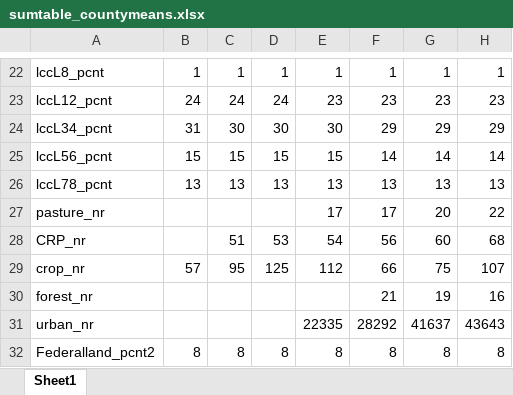
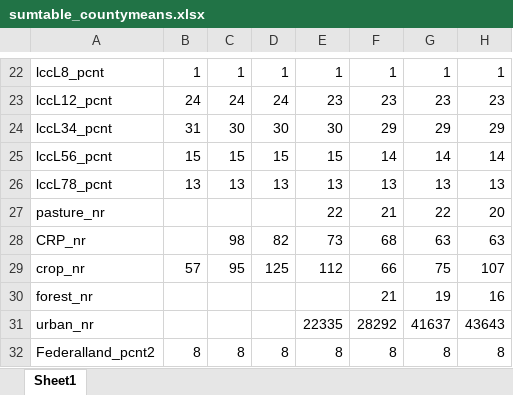
Before and after one commit to mwibbenmeyer/land-use, an Excel workbook: results/initial_descriptives/combined/sumtable_countymeans.xlsx, sheet Sheet1, drawn as a sheet; only a part is shown, gaps mark what is left out; values as stored, in another font and other column widths than the file's, no borders; the diff names each change by its address in the sheet, - before the commit and + after, or states it on an @@ line.

```diff
--- a/results/initial_descriptives/combined/sumtable_countymeans.xlsx (sheet Sheet1)
+++ b/results/initial_descriptives/combined/sumtable_countymeans.xlsx (sheet Sheet1)
-E27: 17
+E27: 22
-F27: 17
+F27: 21
-G27: 20
+G27: 22
-H27: 22
+H27: 20
-C28: 51
+C28: 98
-D28: 53
+D28: 82
-E28: 54
+E28: 73
-F28: 56
+F28: 68
-G28: 60
+G28: 63
-H28: 68
+H28: 63
```
Also changed, not shown: results/initial_descriptives/NRI/landu_lcc_totalarea.xlsx, results/initial_descriptives/combined/countypanel_variables.xlsx, 10 other files.
